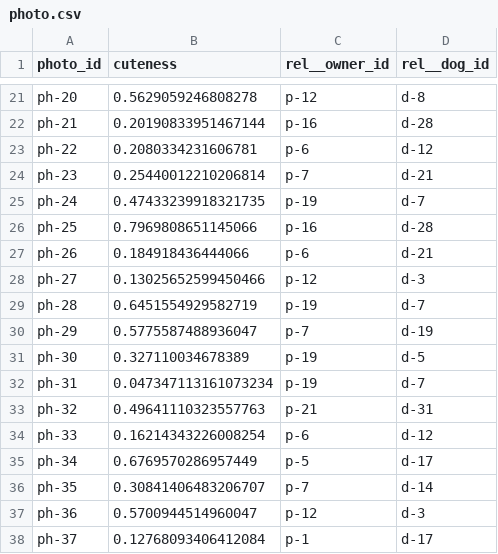
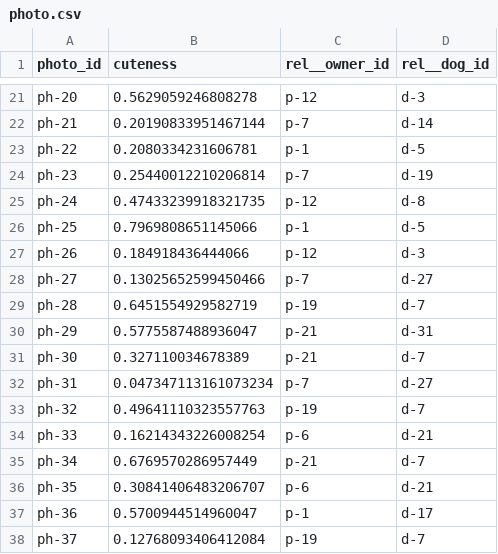
Before and after one commit to sscu-budapest/datazimmer, a CSV file: dogshow-artifacts/data/photo.csv, drawn as a sheet; only a part is shown, gaps mark what is left out; the diff covers the shown part only; the diff names each change by its address in the sheet, - before the commit and + after, or states it on an @@ line.

```diff
--- a/dogshow-artifacts/data/photo.csv
+++ b/dogshow-artifacts/data/photo.csv
-D21 (rel__dog_id): d-8
+D21 (rel__dog_id): d-3
-C22 (rel__owner_id): p-16
+C22 (rel__owner_id): p-7
-D22 (rel__dog_id): d-28
+D22 (rel__dog_id): d-14
-C23 (rel__owner_id): p-6
+C23 (rel__owner_id): p-1
-D23 (rel__dog_id): d-12
+D23 (rel__dog_id): d-5
-D24 (rel__dog_id): d-21
+D24 (rel__dog_id): d-19
-C25 (rel__owner_id): p-19
+C25 (rel__owner_id): p-12
-D25 (rel__dog_id): d-7
+D25 (rel__dog_id): d-8
-C26 (rel__owner_id): p-16
+C26 (rel__owner_id): p-1
-D26 (rel__dog_id): d-28
+D26 (rel__dog_id): d-5
-C27 (rel__owner_id): p-6
+C27 (rel__owner_id): p-12
-D27 (rel__dog_id): d-21
+D27 (rel__dog_id): d-3
-C28 (rel__owner_id): p-12
+C28 (rel__owner_id): p-7
-D28 (rel__dog_id): d-3
+D28 (rel__dog_id): d-27
-C30 (rel__owner_id): p-7
+C30 (rel__owner_id): p-21
-D30 (rel__dog_id): d-19
+D30 (rel__dog_id): d-31
-C31 (rel__owner_id): p-19
+C31 (rel__owner_id): p-21
-D31 (rel__dog_id): d-5
+D31 (rel__dog_id): d-7
-C32 (rel__owner_id): p-19
+C32 (rel__owner_id): p-7
-D32 (rel__dog_id): d-7
+D32 (rel__dog_id): d-27
-C33 (rel__owner_id): p-21
+C33 (rel__owner_id): p-19
-D33 (rel__dog_id): d-31
+D33 (rel__dog_id): d-7
-D34 (rel__dog_id): d-12
+D34 (rel__dog_id): d-21
-C35 (rel__owner_id): p-5
+C35 (rel__owner_id): p-21
-D35 (rel__dog_id): d-17
+D35 (rel__dog_id): d-7
-C36 (rel__owner_id): p-7
+C36 (rel__owner_id): p-6
-D36 (rel__dog_id): d-14
+D36 (rel__dog_id): d-21
-C37 (rel__owner_id): p-12
+C37 (rel__owner_id): p-1
-D37 (rel__dog_id): d-3
+D37 (rel__dog_id): d-17
-C38 (rel__owner_id): p-1
+C38 (rel__owner_id): p-19
-D38 (rel__dog_id): d-17
+D38 (rel__dog_id): d-7
```
Also changed, not shown: 54 edited cells elsewhere in this file, dogshow-artifacts/data/comp.csv, 8 other files.
